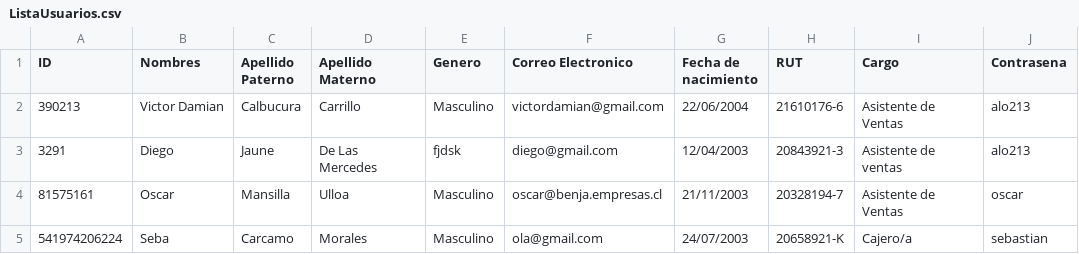
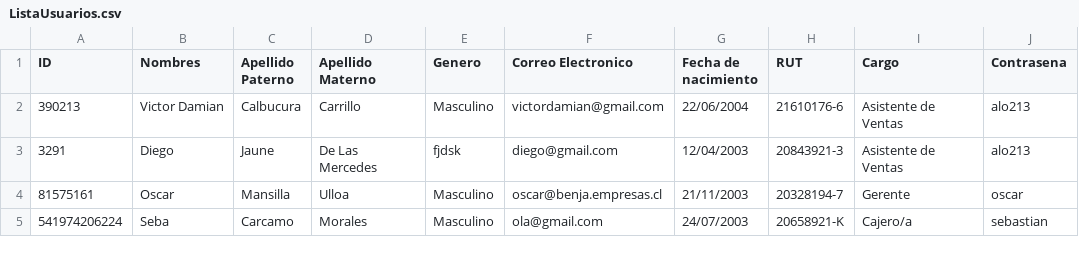
Before and after one commit to IRkwu/TPAP-Tienda, a CSV file: Archivos de Datos/ListaUsuarios.csv, drawn as a sheet.

```diff
--- a/Archivos de Datos/ListaUsuarios.csv
+++ b/Archivos de Datos/ListaUsuarios.csv
@@ -2,4 +2,4 @@ ID,Nombres,Apellido Paterno,Apellido Materno,Genero,Correo Electronico,Fecha de
 390213,Victor Damian,Calbucura,Carrillo,Masculino,victordamian@gmail.com,22/06/2004,21610176-6,Asistente de Ventas,alo213
-3291,Diego,Jaune,De Las Mercedes,fjdsk,diego@gmail.com,12/04/2003,20843921-3,Asistente de ventas,alo213
-81575161,Oscar,Mansilla,Ulloa,Masculino,oscar@benja.empresas.cl,21/11/2003,20328194-7,Asistente de Ventas,oscar
+3291,Diego,Jaune,De Las Mercedes,fjdsk,diego@gmail.com,12/04/2003,20843921-3,Asistente de Ventas,alo213
+81575161,Oscar,Mansilla,Ulloa,Masculino,oscar@benja.empresas.cl,21/11/2003,20328194-7,Gerente,oscar
 541974206224,Seba,Carcamo,Morales,Masculino,ola@gmail.com,24/07/2003,20658921-K,Cajero/a,sebastian
```
Also changed, not shown: 1 other file.
